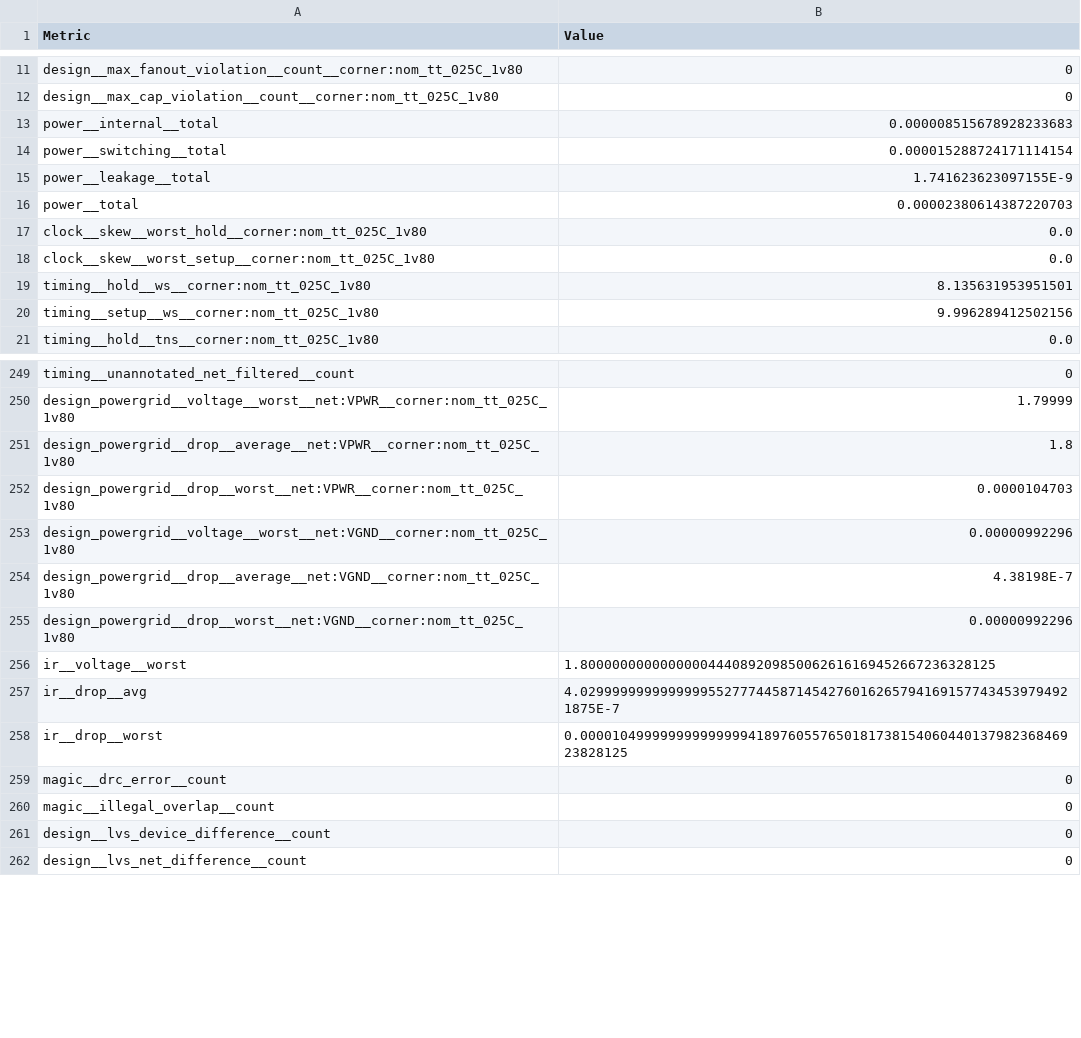
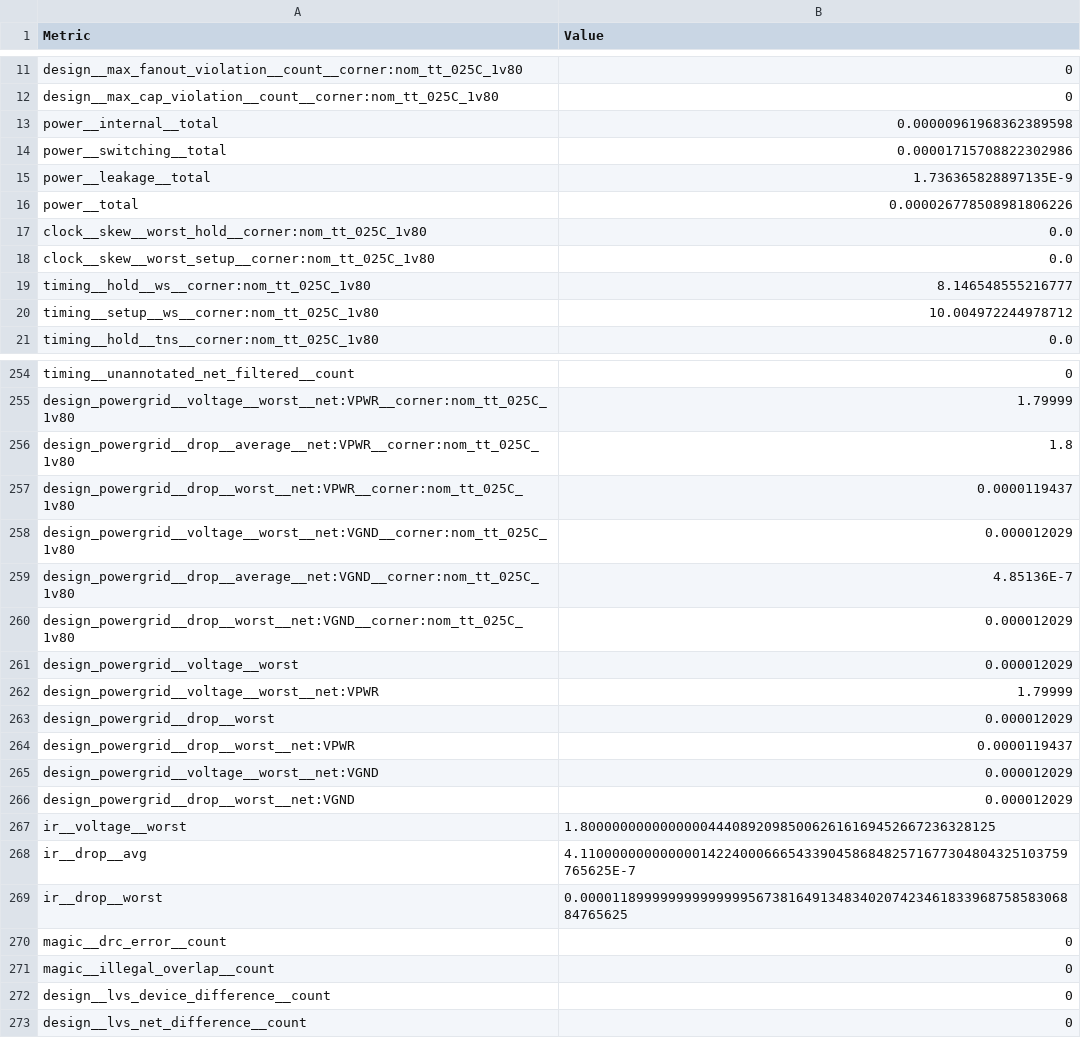
Before and after one commit to htfab/tinytapeout-10-staging, a CSV file: projects/tt_um_not_example/stats/metrics.csv, drawn as a sheet; only a part is shown, gaps mark what is left out; the diff covers the shown part only.

Commit message:
feat: update project tt_um_not_example from htfab/tt10-verilog-example
Commit: f9d29d4aec542f7d4fd89ce0dea13a5dee79a237
Workflow: https://github.com/htfab/tt10-verilog-example/actions/runs/12626660042

```diff
--- a/projects/tt_um_not_example/stats/metrics.csv
+++ b/projects/tt_um_not_example/stats/metrics.csv
@@ -12,10 +12,10 @@ design__max_fanout_violation__count__corner:nom_tt_025C_1v80,0
 design__max_cap_violation__count__corner:nom_tt_025C_1v80,0
-power__internal__total,0.000008515678928233683
-power__switching__total,0.000015288724171114154
-power__leakage__total,1.741623623097155E-9
-power__total,0.00002380614387220703
+power__internal__total,0.00000961968362389598
+power__switching__total,0.00001715708822302986
+power__leakage__total,1.736365828897135E-9
+power__total,0.000026778508981806226
 clock__skew__worst_hold__corner:nom_tt_025C_1v80,0.0
 clock__skew__worst_setup__corner:nom_tt_025C_1v80,0.0
-timing__hold__ws__corner:nom_tt_025C_1v80,8.135631953951501
-timing__setup__ws__corner:nom_tt_025C_1v80,9.996289412502156
+timing__hold__ws__corner:nom_tt_025C_1v80,8.146548555216777
+timing__setup__ws__corner:nom_tt_025C_1v80,10.004972244978712
 timing__hold__tns__corner:nom_tt_025C_1v80,0.0
@@ -251,9 +256,15 @@ design_powergrid__voltage__worst__net:VPWR__corner:nom_tt_025C_1v80,1.79999
 design_powergrid__drop__average__net:VPWR__corner:nom_tt_025C_1v80,1.8
-design_powergrid__drop__worst__net:VPWR__corner:nom_tt_025C_1v80,0.0000104703
-design_powergrid__voltage__worst__net:VGND__corner:nom_tt_025C_1v80,0.00000992296
-design_powergrid__drop__average__net:VGND__corner:nom_tt_025C_1v80,4.38198E-7
-design_powergrid__drop__worst__net:VGND__corner:nom_tt_025C_1v80,0.00000992296
+design_powergrid__drop__worst__net:VPWR__corner:nom_tt_025C_1v80,0.0000119437
+design_powergrid__voltage__worst__net:VGND__corner:nom_tt_025C_1v80,0.000012029
+design_powergrid__drop__average__net:VGND__corner:nom_tt_025C_1v80,4.85136E-7
+design_powergrid__drop__worst__net:VGND__corner:nom_tt_025C_1v80,0.000012029
+design_powergrid__voltage__worst,0.000012029
+design_powergrid__voltage__worst__net:VPWR,1.79999
+design_powergrid__drop__worst,0.000012029
+design_powergrid__drop__worst__net:VPWR,0.0000119437
+design_powergrid__voltage__worst__net:VGND,0.000012029
+design_powergrid__drop__worst__net:VGND,0.000012029
 ir__voltage__worst,1.8000000000000000444089209850062616169452667236328125
-ir__drop__avg,4.02999999999999995527774458714542760162657941691577434539794921875E-7
-ir__drop__worst,0.000010499999999999999418976055765018173815406044013798236846923828125
+ir__drop__avg,4.1100000000000001422400066654339045868482571677304804325103759765625E-7
+ir__drop__worst,0.000011899999999999999567381649134834020742346183396875858306884765625
 magic__drc_error__count,0
```
Also changed, not shown: 5 added rows, 2 moved rows and 34 edited cells elsewhere in this file, 6 other files.
